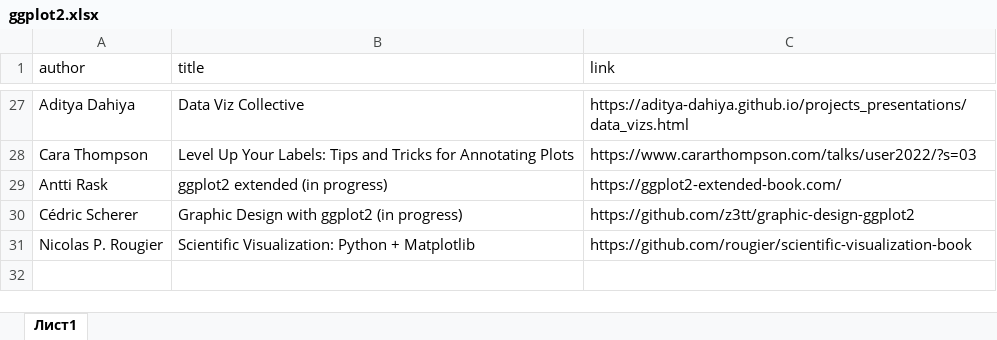
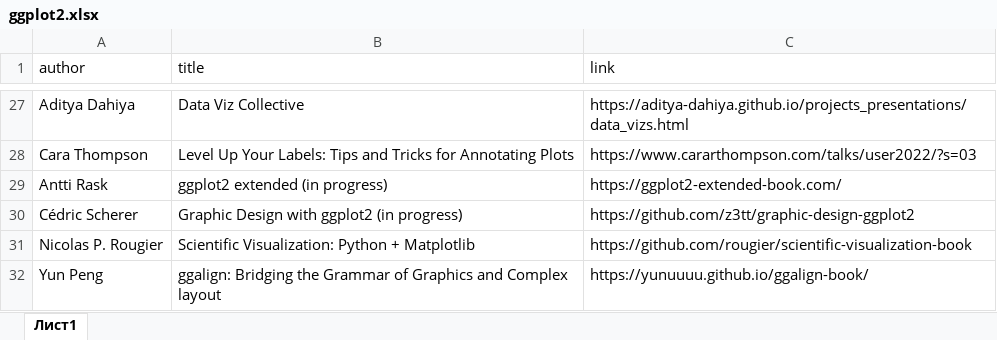
Before and after one commit to materov/rsources-book, an Excel workbook: tables/ggplot2.xlsx, sheet Лист1, drawn as a sheet; only a part is shown, gaps mark what is left out; values as stored, in another font and other column widths than the file's, no borders; the diff names each change by its address in the sheet, - before the commit and + after, or states it on an @@ line.

```diff
--- a/tables/ggplot2.xlsx (sheet Лист1)
+++ b/tables/ggplot2.xlsx (sheet Лист1)
+row 32: Yun Peng | ggalign: Bridging the Grammar of Graphics and Complex layout | https://yunuuuu.github.io/ggalign-book/
```
Also changed, not shown: tables/books_eng.xlsx, tables/books_geocomp.xlsx, 9 other files.
